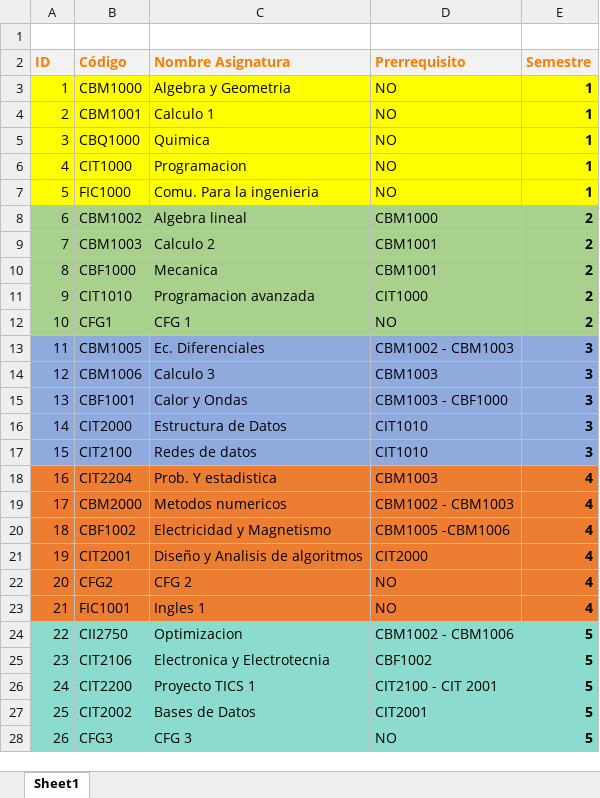
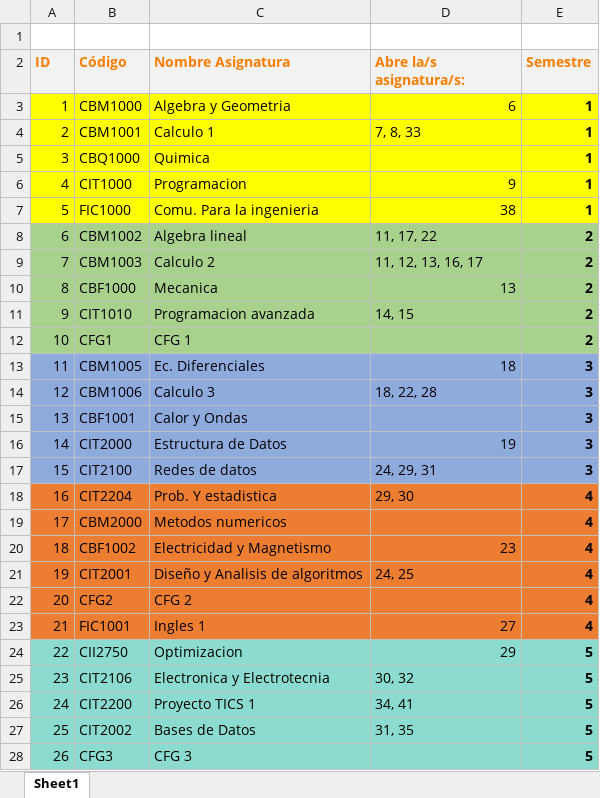
Before and after one commit to NigusFs/recomendador-de-horarios-UDP, an Excel workbook: generador ruta critica/MallaCurricular.xlsx, sheet Sheet1, drawn as a sheet; only a part is shown; values as stored, in another font and other column widths than the file's, no borders; the diff covers the shown part only; the diff names each change by its address in the sheet, - before the commit and + after, or states it on an @@ line.

Commit message:
se modifica el excel, se añade un txt con ideas de restricciones para ruta critica

```diff
--- a/generador ruta critica/MallaCurricular.xlsx (sheet Sheet1)
+++ b/generador ruta critica/MallaCurricular.xlsx (sheet Sheet1)
-D2: Prerrequisito
+D2: Abre la/s asignatura/s:
-D3 (Abre la/s asignatura/s:): NO
+D3 (Abre la/s asignatura/s:): 6
-D4 (Abre la/s asignatura/s:): NO
+D4 (Abre la/s asignatura/s:): 7, 8, 33
-D5 (Abre la/s asignatura/s:): NO
+D5 (Abre la/s asignatura/s:): (empty)
-D6 (Abre la/s asignatura/s:): NO
+D6 (Abre la/s asignatura/s:): 9
-D7 (Abre la/s asignatura/s:): NO
+D7 (Abre la/s asignatura/s:): 38
-D8 (Abre la/s asignatura/s:): CBM1000
+D8 (Abre la/s asignatura/s:): 11, 17, 22
-D9 (Abre la/s asignatura/s:): CBM1001
+D9 (Abre la/s asignatura/s:): 11, 12, 13, 16, 17
-D10 (Abre la/s asignatura/s:): CBM1001
+D10 (Abre la/s asignatura/s:): 13
-D11 (Abre la/s asignatura/s:): CIT1000
+D11 (Abre la/s asignatura/s:): 14, 15
-D12 (Abre la/s asignatura/s:): NO
+D12 (Abre la/s asignatura/s:): (empty)
-D13 (Abre la/s asignatura/s:): CBM1002 - CBM1003
+D13 (Abre la/s asignatura/s:): 18
-D14 (Abre la/s asignatura/s:): CBM1003
+D14 (Abre la/s asignatura/s:): 18, 22, 28
-D15 (Abre la/s asignatura/s:): CBM1003 - CBF1000
+D15 (Abre la/s asignatura/s:): (empty)
-D16 (Abre la/s asignatura/s:): CIT1010
+D16 (Abre la/s asignatura/s:): 19
-D17 (Abre la/s asignatura/s:): CIT1010
+D17 (Abre la/s asignatura/s:): 24, 29, 31
-D18 (Abre la/s asignatura/s:): CBM1003
+D18 (Abre la/s asignatura/s:): 29, 30
-D19 (Abre la/s asignatura/s:): CBM1002 - CBM1003
+D19 (Abre la/s asignatura/s:): (empty)
-D20 (Abre la/s asignatura/s:): CBM1005 -CBM1006
+D20 (Abre la/s asignatura/s:): 23
-D21 (Abre la/s asignatura/s:): CIT2000
+D21 (Abre la/s asignatura/s:): 24, 25
-D22 (Abre la/s asignatura/s:): NO
+D22 (Abre la/s asignatura/s:): (empty)
-D23 (Abre la/s asignatura/s:): NO
+D23 (Abre la/s asignatura/s:): 27
-D24 (Abre la/s asignatura/s:): CBM1002 - CBM1006
+D24 (Abre la/s asignatura/s:): 29
-D25 (Abre la/s asignatura/s:): CBF1002
+D25 (Abre la/s asignatura/s:): 30, 32
-D26 (Abre la/s asignatura/s:): CIT2100 - CIT 2001
+D26 (Abre la/s asignatura/s:): 34, 41
-D27 (Abre la/s asignatura/s:): CIT2001
+D27 (Abre la/s asignatura/s:): 31, 35
-D28 (Abre la/s asignatura/s:): NO
+D28 (Abre la/s asignatura/s:): (empty)
```
Also changed, not shown: 26 edited cells elsewhere in this sheet, 2 other files.
